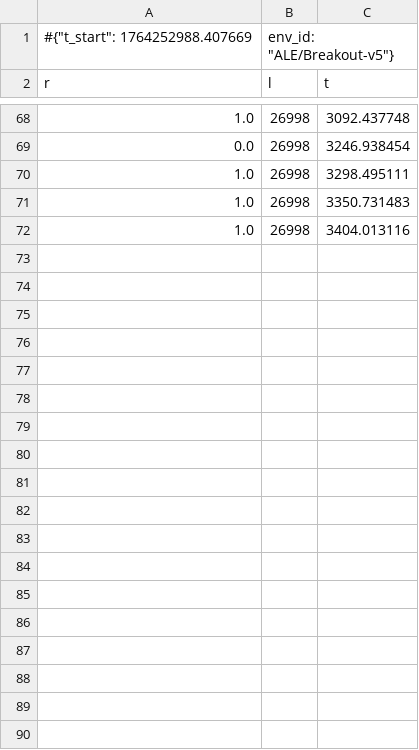
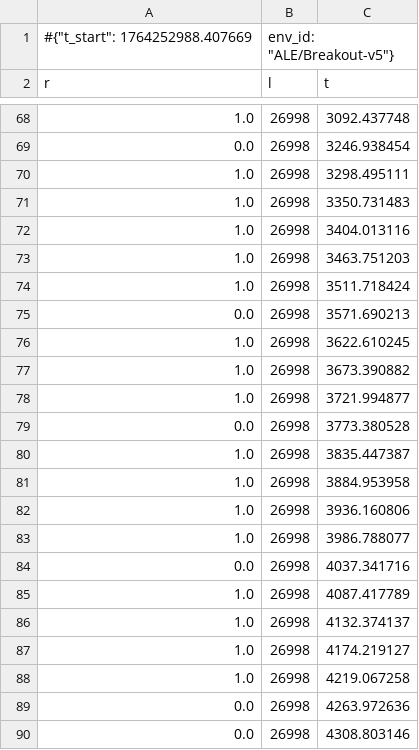
Before and after one commit to VitorBSP/BlurRL, a CSV file: logs/monitor_top_20251127_111628.monitor.csv, drawn as a sheet; only a part is shown, gaps mark what is left out; the diff covers the shown part only.

```diff
--- a/logs/monitor_top_20251127_111628.monitor.csv
+++ b/logs/monitor_top_20251127_111628.monitor.csv
@@ -72 +72,19 @@ r,l,t
 1.0,26998,3404.013116
+1.0,26998,3463.751203
+1.0,26998,3511.718424
+0.0,26998,3571.690213
+1.0,26998,3622.610245
+1.0,26998,3673.390882
+1.0,26998,3721.994877
+0.0,26998,3773.380528
+1.0,26998,3835.447387
+1.0,26998,3884.953958
+1.0,26998,3936.160806
+1.0,26998,3986.788077
+0.0,26998,4037.341716
+1.0,26998,4087.417789
+1.0,26998,4132.374137
+1.0,26998,4174.219127
+1.0,26998,4219.067258
+0.0,26998,4263.972636
+0.0,26998,4308.803146
```
Also changed, not shown: 12 added rows elsewhere in this file, 3 other files.
